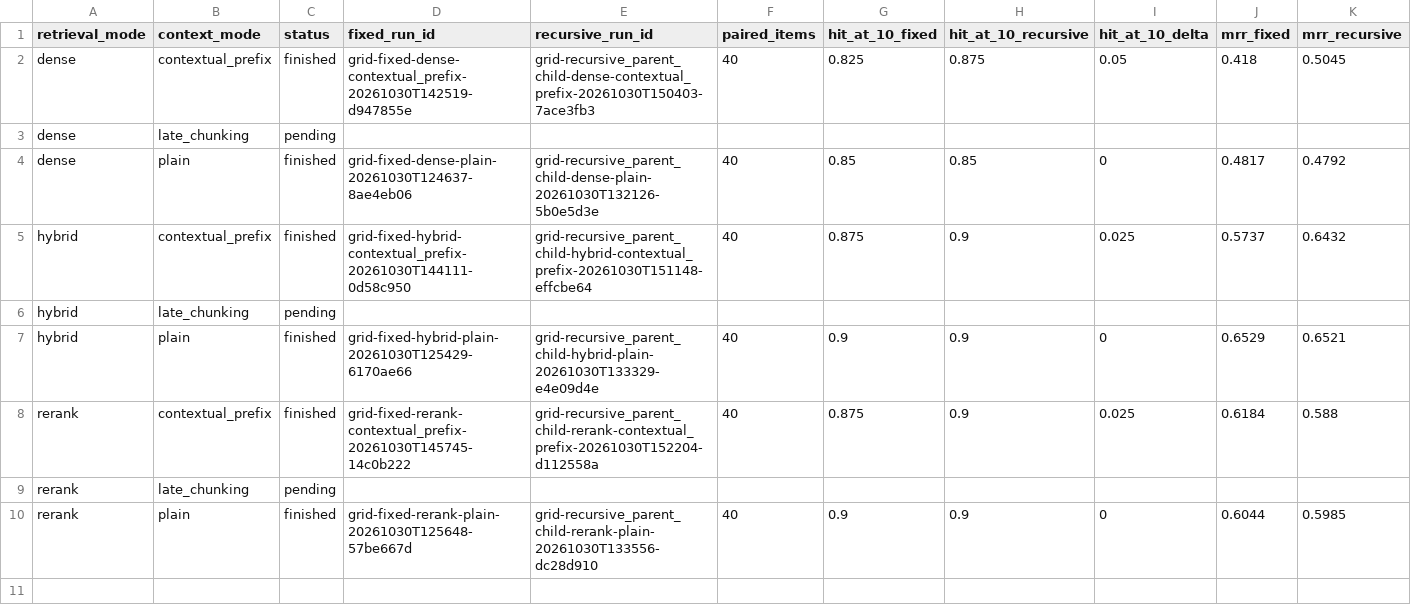
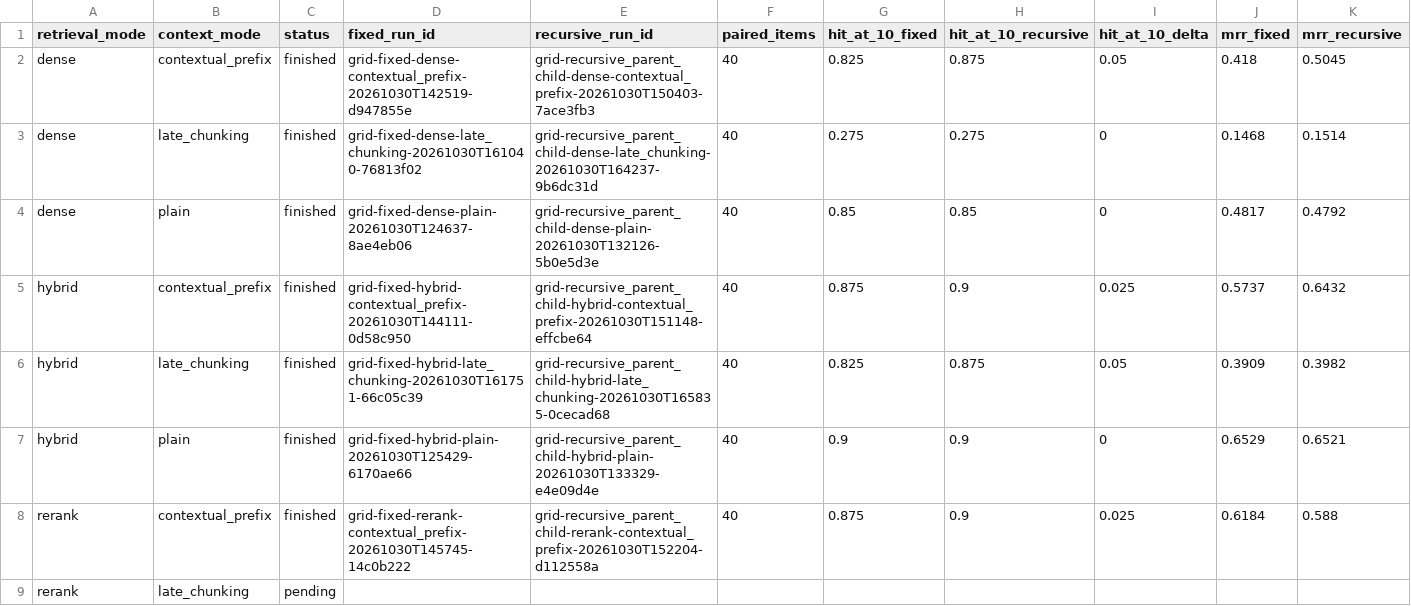
Before and after one commit to JHB11Hinson/cs5481-topic5-rag, a CSV file: reports/chunking.csv, drawn as a sheet; only a part is shown; the shorter side is filled out with more unchanged rows; removed rows and columns are numbered as before the commit, all else as after; rows hold the shown columns only; the diff names each change by its address in the sheet, - before the commit and + after, or states it on an @@ line.

Commit message:
feat(chunking): nine pairs across all three contextualization levels

```diff
--- a/reports/chunking.csv
+++ b/reports/chunking.csv
-row 3: dense | late_chunking | pending
+row 3: dense | late_chunking | finished | grid-fixed-dense-late_chunking-20261030T161040-76813f02 | grid-recursive_parent_child-dense-late_chunking-20261030T164237-9b6dc31d | 40 | 0.275 | 0.275 | 0 | 0.1468 | 0.1514
-row 6: hybrid | late_chunking | pending
+row 6: hybrid | late_chunking | finished | grid-fixed-hybrid-late_chunking-20261030T161751-66c05c39 | grid-recursive_parent_child-hybrid-late_chunking-20261030T165835-0cecad68 | 40 | 0.825 | 0.875 | 0.05 | 0.3909 | 0.3982
```
Also changed, not shown: 2 other files.
